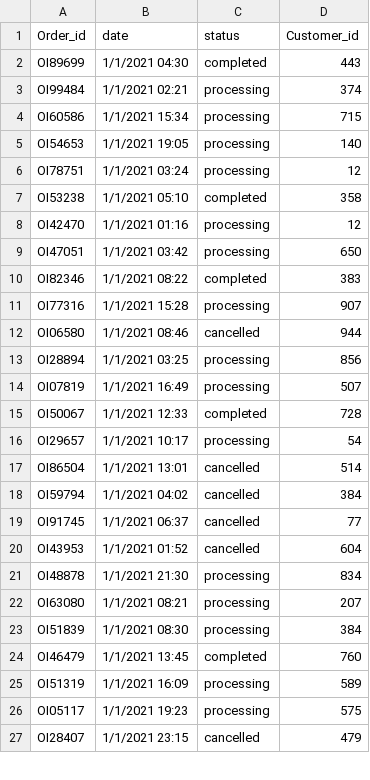
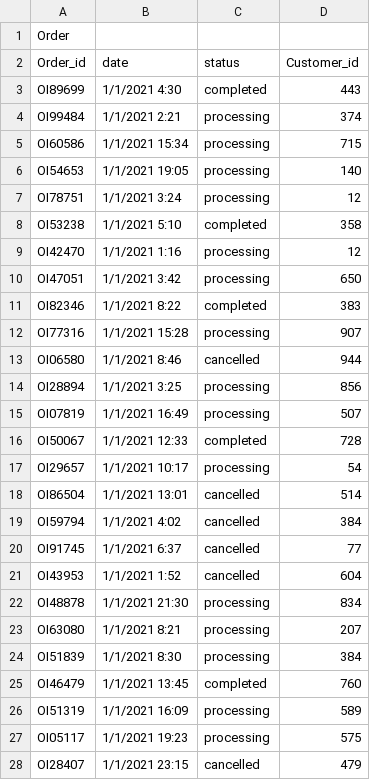
Before and after one commit to Veracitea/databse, a CSV file: data/Order.csv, drawn as a sheet; only a part is shown; the diff covers the shown part only.

Commit message:
Create Order.pdf

```diff
--- a/data/Order.csv
+++ b/data/Order.csv
@@ -1,14 +1,15 @@
+Order,,,
 Order_id,date,status,Customer_id
-OI89699,1/1/2021 04:30,completed,443
-OI99484,1/1/2021 02:21,processing,374
+OI89699,1/1/2021 4:30,completed,443
+OI99484,1/1/2021 2:21,processing,374
 OI60586,1/1/2021 15:34,processing,715
 OI54653,1/1/2021 19:05,processing,140
-OI78751,1/1/2021 03:24,processing,12
-OI53238,1/1/2021 05:10,completed,358
-OI42470,1/1/2021 01:16,processing,12
-OI47051,1/1/2021 03:42,processing,650
-OI82346,1/1/2021 08:22,completed,383
+OI78751,1/1/2021 3:24,processing,12
+OI53238,1/1/2021 5:10,completed,358
+OI42470,1/1/2021 1:16,processing,12
+OI47051,1/1/2021 3:42,processing,650
+OI82346,1/1/2021 8:22,completed,383
 OI77316,1/1/2021 15:28,processing,907
-OI06580,1/1/2021 08:46,cancelled,944
-OI28894,1/1/2021 03:25,processing,856
+OI06580,1/1/2021 8:46,cancelled,944
+OI28894,1/1/2021 3:25,processing,856
 OI07819,1/1/2021 16:49,processing,507
@@ -17,8 +18,8 @@ OI29657,1/1/2021 10:17,processing,54
 OI86504,1/1/2021 13:01,cancelled,514
-OI59794,1/1/2021 04:02,cancelled,384
-OI91745,1/1/2021 06:37,cancelled,77
-OI43953,1/1/2021 01:52,cancelled,604
+OI59794,1/1/2021 4:02,cancelled,384
+OI91745,1/1/2021 6:37,cancelled,77
+OI43953,1/1/2021 1:52,cancelled,604
 OI48878,1/1/2021 21:30,processing,834
-OI63080,1/1/2021 08:21,processing,207
-OI51839,1/1/2021 08:30,processing,384
+OI63080,1/1/2021 8:21,processing,207
+OI51839,1/1/2021 8:30,processing,384
 OI46479,1/1/2021 13:45,completed,760
```
Also changed, not shown: 176 edited cells elsewhere in this file, 1 other file.
